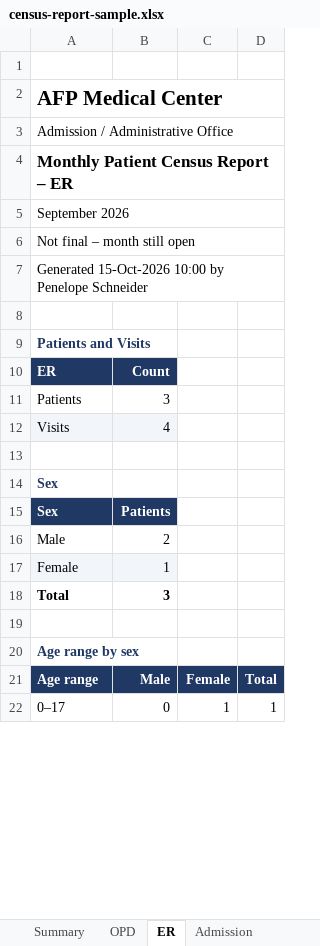
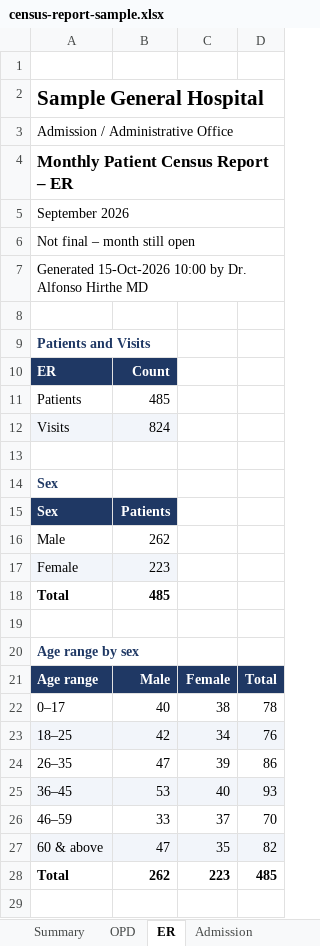
Before and after one commit to wealth128/boiler-project, an Excel workbook: docs/samples/census-report-sample.xlsx, sheet ER, drawn as a sheet; only a part is shown; values as stored, in another font and other column widths than the file's, no borders; charts and pictures not drawn; addresses are those after the commit; the diff covers the shown part only; the diff names each change by its address in the sheet, - before the commit and + after, or states it on an @@ line.

```diff
--- a/docs/samples/census-report-sample.xlsx (sheet ER)
+++ b/docs/samples/census-report-sample.xlsx (sheet ER)
-A2: AFP Medical Center
+A2: Sample General Hospital
-A7: …10:00 by Penelope Schneider
+A7: …10:00 by Dr. Alfonso Hirthe MD
-B11: 3
+B11: 485
-B12: 4
+B12: 824
-B16: 2
+B16: 262
-B17: 1
+B17: 223
-B18: 3
+B18: 485
+row 22: 0–17 | 40 | 38 | 78
+row 23: 18–25 | 42 | 34 | 76
+row 24: 26–35 | 47 | 39 | 86
+row 25: 36–45 | 53 | 40 | 93
+row 26: 46–59 | 33 | 37 | 70
+row 27: 60 & above | 47 | 35 | 82
+row 28: Total | 262 | 223 | 485
-row 29: 0–17 | 0 | 1 | 1
+row 29: (empty)
```
Also changed, not shown: 121 added rows, 33 removed rows, 28 edited cells and cell formats elsewhere in this sheet, sheet Summary, sheet OPD, sheet Admission, charts or pictures, 50 other files.
